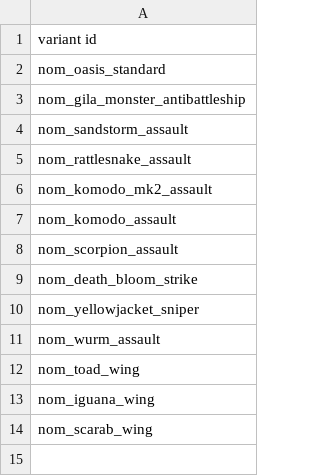
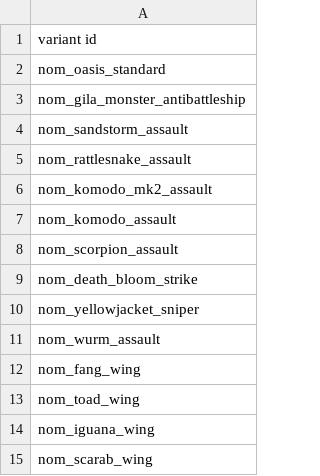
Before and after one commit to Trylobot/ss-nom, a CSV file: data/config/title_screen_variants.csv, drawn as a sheet.

```diff
--- a/data/config/title_screen_variants.csv
+++ b/data/config/title_screen_variants.csv
@@ -11,2 +11,3 @@ nom_yellowjacket_sniper
 nom_wurm_assault
+nom_fang_wing
 nom_toad_wing
```
Also changed, not shown: data/campaign/sim_opponents.csv, data/hulls/ship_data.csv, 16 other files.
